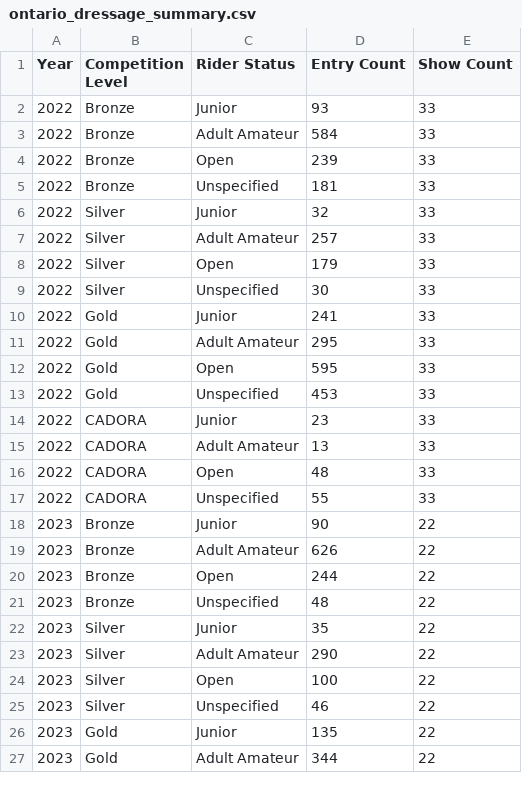
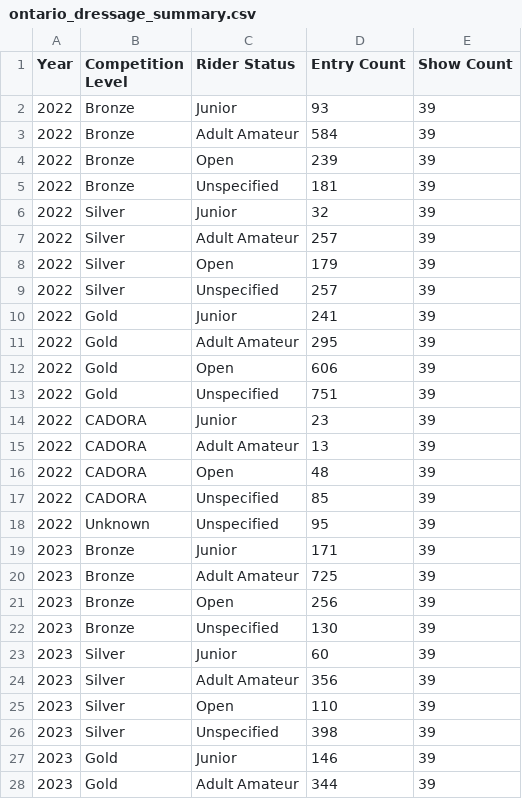
Before and after one commit to davidpettersson/rider-analysis, a CSV file: ontario_dressage_summary.csv, drawn as a sheet; only a part is shown; the diff covers the shown part only.

```diff
--- a/ontario_dressage_summary.csv
+++ b/ontario_dressage_summary.csv
@@ -1,27 +1,28 @@
 Year,Competition Level,Rider Status,Entry Count,Show Count
-2022,Bronze,Junior,93,33
-2022,Bronze,Adult Amateur,584,33
-2022,Bronze,Open,239,33
-2022,Bronze,Unspecified,181,33
-2022,Silver,Junior,32,33
-2022,Silver,Adult Amateur,257,33
-2022,Silver,Open,179,33
-2022,Silver,Unspecified,30,33
-2022,Gold,Junior,241,33
-2022,Gold,Adult Amateur,295,33
-2022,Gold,Open,595,33
-2022,Gold,Unspecified,453,33
-2022,CADORA,Junior,23,33
-2022,CADORA,Adult Amateur,13,33
-2022,CADORA,Open,48,33
-2022,CADORA,Unspecified,55,33
-2023,Bronze,Junior,90,22
-2023,Bronze,Adult Amateur,626,22
-2023,Bronze,Open,244,22
-2023,Bronze,Unspecified,48,22
-2023,Silver,Junior,35,22
-2023,Silver,Adult Amateur,290,22
-2023,Silver,Open,100,22
-2023,Silver,Unspecified,46,22
-2023,Gold,Junior,135,22
-2023,Gold,Adult Amateur,344,22
+2022,Bronze,Junior,93,39
+2022,Bronze,Adult Amateur,584,39
+2022,Bronze,Open,239,39
+2022,Bronze,Unspecified,181,39
+2022,Silver,Junior,32,39
+2022,Silver,Adult Amateur,257,39
+2022,Silver,Open,179,39
+2022,Silver,Unspecified,257,39
+2022,Gold,Junior,241,39
+2022,Gold,Adult Amateur,295,39
+2022,Gold,Open,606,39
+2022,Gold,Unspecified,751,39
+2022,CADORA,Junior,23,39
+2022,CADORA,Adult Amateur,13,39
+2022,CADORA,Open,48,39
+2022,CADORA,Unspecified,85,39
+2022,Unknown,Unspecified,95,39
+2023,Bronze,Junior,171,39
+2023,Bronze,Adult Amateur,725,39
+2023,Bronze,Open,256,39
+2023,Bronze,Unspecified,130,39
+2023,Silver,Junior,60,39
+2023,Silver,Adult Amateur,356,39
+2023,Silver,Open,110,39
+2023,Silver,Unspecified,398,39
+2023,Gold,Junior,146,39
+2023,Gold,Adult Amateur,344,39
```
Also changed, not shown: 7 added rows and 61 edited cells elsewhere in this file, 7 other files.
